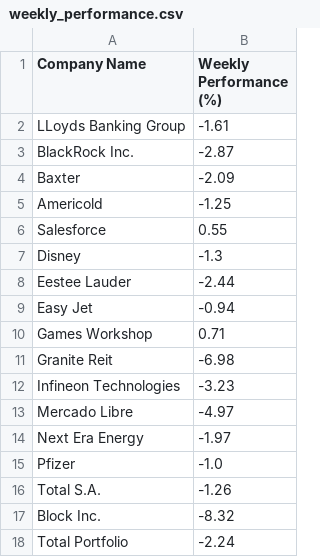
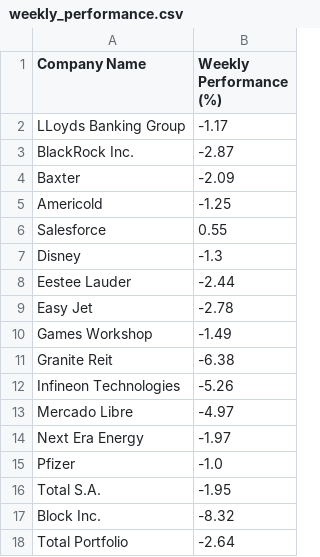
Before and after one commit to matat99/portfolio_mgr, a CSV file: revamp/weekly_performance.csv, drawn as a sheet.

```diff
--- a/revamp/weekly_performance.csv
+++ b/revamp/weekly_performance.csv
@@ -1,3 +1,3 @@
 Company Name,Weekly Performance (%)
-LLoyds Banking Group,-1.61
+LLoyds Banking Group,-1.17
 BlackRock Inc.,-2.87
@@ -8,6 +8,6 @@ Disney,-1.3
 Eestee Lauder,-2.44
-Easy Jet,-0.94
-Games Workshop,0.71
-Granite Reit,-6.98
-Infineon Technologies,-3.23
+Easy Jet,-2.78
+Games Workshop,-1.49
+Granite Reit,-6.38
+Infineon Technologies,-5.26
 Mercado Libre,-4.97
@@ -15,4 +15,4 @@ Next Era Energy,-1.97
 Pfizer,-1.0
-Total S.A.,-1.26
+Total S.A.,-1.95
 Block Inc.,-8.32
-Total Portfolio,-2.24
+Total Portfolio,-2.64
```
Also changed, not shown: revamp/overall_performance.csv, revamp/portfolio_values.csv, 3 other files.
